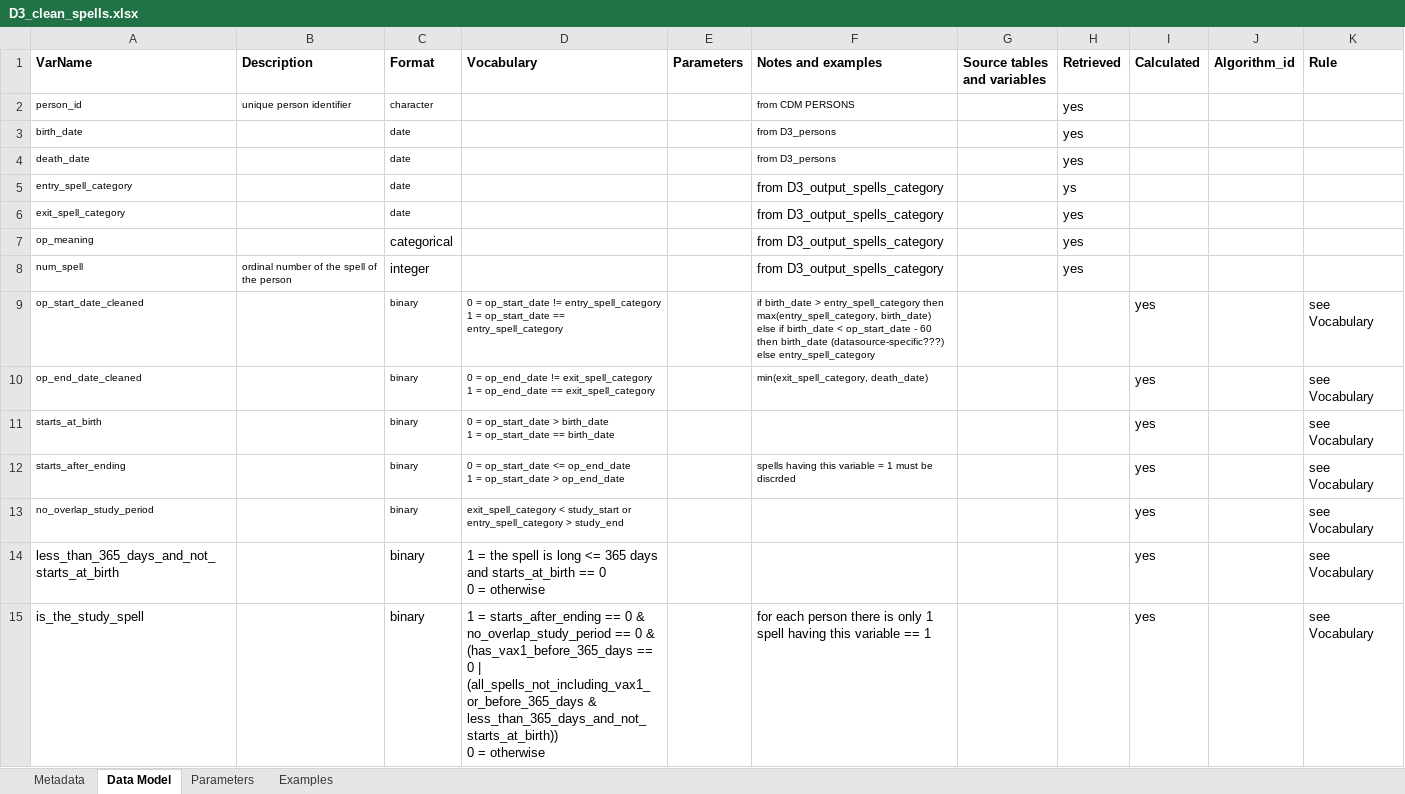
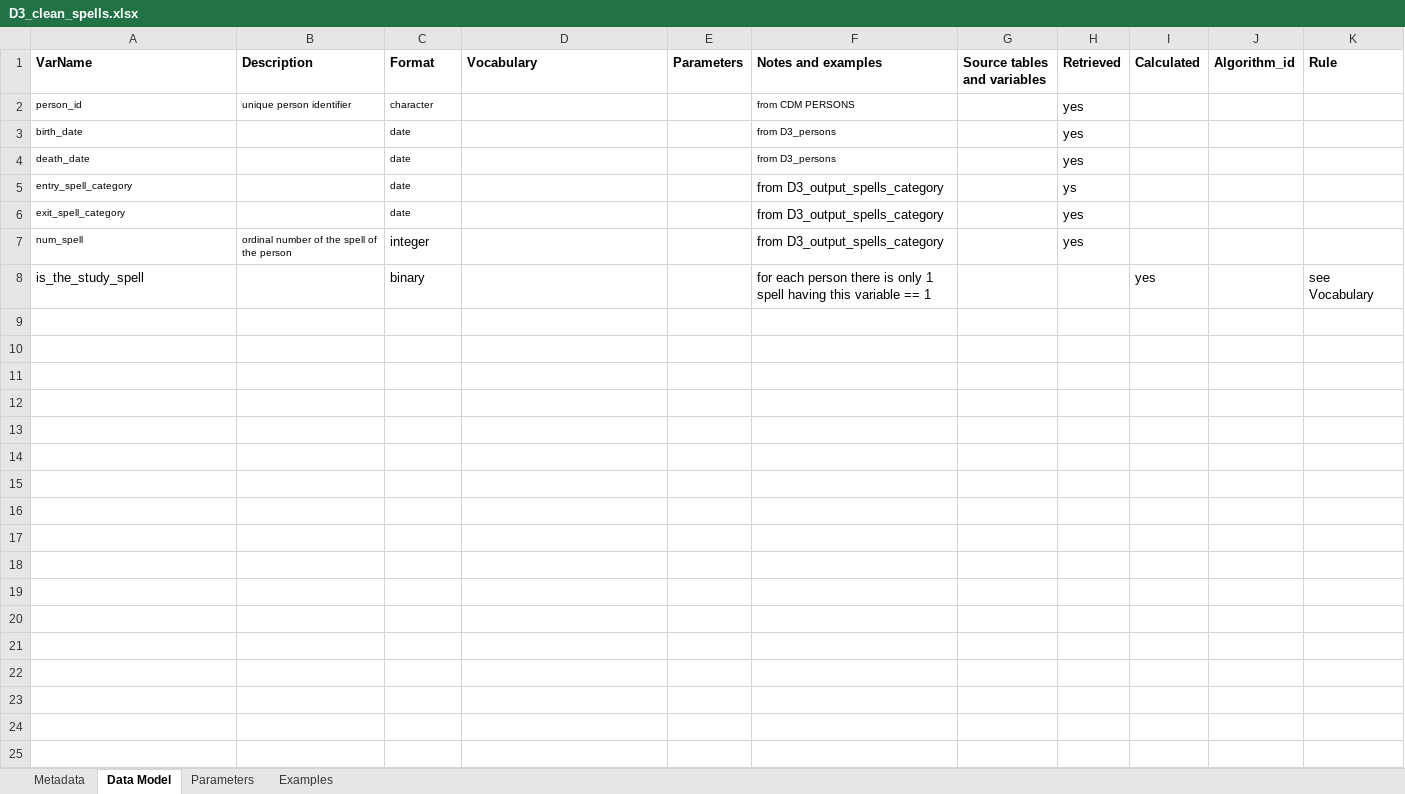
Before and after one commit to ARS-toscana/emorragie_gravi, an Excel workbook: i_codebooks/D3_clean_spells.xlsx, sheet Data Model, drawn as a sheet; values as stored, in another font and other column widths than the file's, no borders; removed rows and columns are numbered as before the commit, all else as after; ↵ is a line break in a cell; the diff names each change by its address in the sheet, - before the commit and + after, or states it on an @@ line.

```diff
--- a/i_codebooks/D3_clean_spells.xlsx (sheet Data Model)
+++ b/i_codebooks/D3_clean_spells.xlsx (sheet Data Model)
-row 7: op_meaning |  | categorical |  |  | from D3_output_spells_category |  | yes
-row 9: op_start_date_cleaned |  | binary | 0 = op_start_date != entry_spell_category ↵ 1 = op_start_date == entry_spell_category |  | if birth_date > entry_spell_category then max(entry_spell_category, birth_date) ↵ else if birth_date < op_start_date - 60 then birth_date (datasource-specific???) ↵ else entry_spell_category |  |  | yes |  | see Vocabulary
-row 10: op_end_date_cleaned |  | binary | 0 = op_end_date != exit_spell_category ↵ 1 = op_end_date == exit_spell_category |  | min(exit_spell_category, death_date) |  |  | yes |  | see Vocabulary
-row 11: starts_at_birth |  | binary | 0 = op_start_date > birth_date ↵ 1 = op_start_date == birth_date |  |  |  |  | yes |  | see Vocabulary
-row 12: starts_after_ending |  | binary | 0 = op_start_date <= op_end_date ↵ 1 = op_start_date > op_end_date |  | spells having this variable = 1 must be discrded |  |  | yes |  | see Vocabulary
-row 13: no_overlap_study_period |  | binary | exit_spell_category < study_start or entry_spell_category > study_end |  |  |  |  | yes |  | see Vocabulary
-row 14: less_than_365_days_and_not_starts_at_birth |  | binary | 1 = the spell is long <= 365 days and starts_at_birth == 0 ↵ 0 = otherwise |  |  |  |  | yes |  | see Vocabulary
-D8 (Vocabulary): 1 = starts_after_ending == 0 & no_overlap_study_period == 0 & (has_vax1_before_365_days == 0 | (all_spells_not_including_vax1_or_before_365_days & less_than_365_days_and_not_starts_at_birth)) ↵ 0 = otherwise
+D8 (Vocabulary): (empty)
```
Also changed, not shown: i_codebooks/00_index_emorragie_gravi.xlsx, i_codebooks/D3_PERSONS.xlsx, 31 other files.
